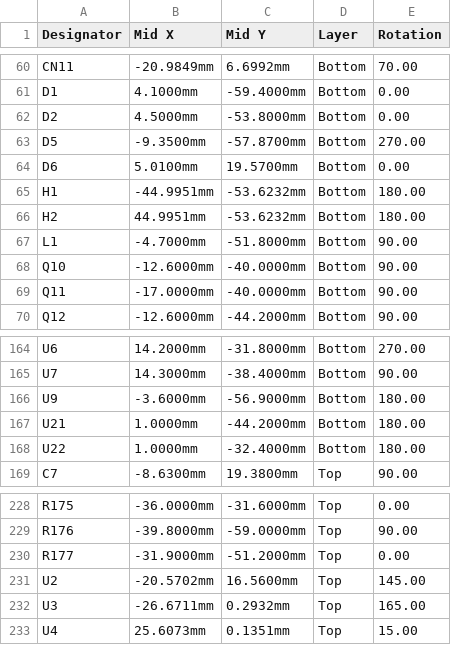
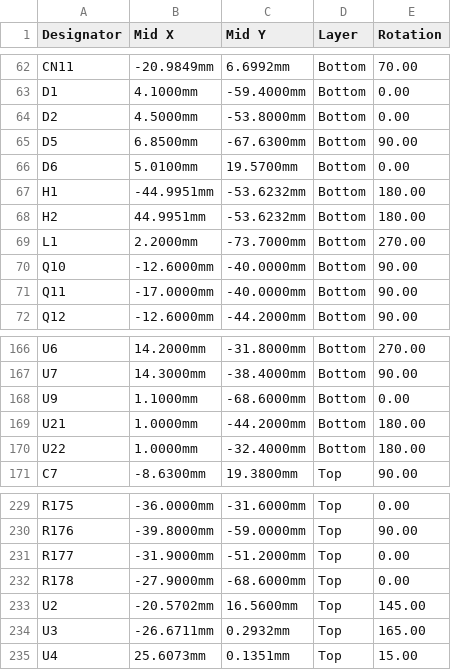
Before and after one commit to MaslowCNC/Maslow_4, a CSV file: Unified Control Board/jlcpcb/UnifiedControlBoard_CPL_JLCPCB.csv, drawn as a sheet; only a part is shown, gaps mark what is left out; the diff covers the shown part only.

```diff
--- a/Unified Control Board/jlcpcb/UnifiedControlBoard_CPL_JLCPCB.csv
+++ b/Unified Control Board/jlcpcb/UnifiedControlBoard_CPL_JLCPCB.csv
@@ -62,3 +64,3 @@ D1,4.1000mm,-59.4000mm,Bottom,0.00
 D2,4.5000mm,-53.8000mm,Bottom,0.00
-D5,-9.3500mm,-57.8700mm,Bottom,270.00
+D5,6.8500mm,-67.6300mm,Bottom,90.00
 D6,5.0100mm,19.5700mm,Bottom,0.00
@@ -66,3 +68,3 @@ H1,-44.9951mm,-53.6232mm,Bottom,180.00
 H2,44.9951mm,-53.6232mm,Bottom,180.00
-L1,-4.7000mm,-51.8000mm,Bottom,90.00
+L1,2.2000mm,-73.7000mm,Bottom,270.00
 Q10,-12.6000mm,-40.0000mm,Bottom,90.00
@@ -165,3 +167,3 @@ U6,14.2000mm,-31.8000mm,Bottom,270.00
 U7,14.3000mm,-38.4000mm,Bottom,90.00
-U9,-3.6000mm,-56.9000mm,Bottom,180.00
+U9,1.1000mm,-68.6000mm,Bottom,0.00
 U21,1.0000mm,-44.2000mm,Bottom,180.00
@@ -230,2 +231,3 @@ R176,-39.8000mm,-59.0000mm,Top,90.00
 R177,-31.9000mm,-51.2000mm,Top,0.00
+R178,-27.9000mm,-68.6000mm,Top,0.00
 U2,-20.5702mm,16.5600mm,Top,145.00
```
Also changed, not shown: 2 added rows, 1 removed row and 28 edited cells elsewhere in this file, Unified Control Board/jlcpcb/UnifiedControlBoard_BOM_JLCPCB.csv, 25 other files.
